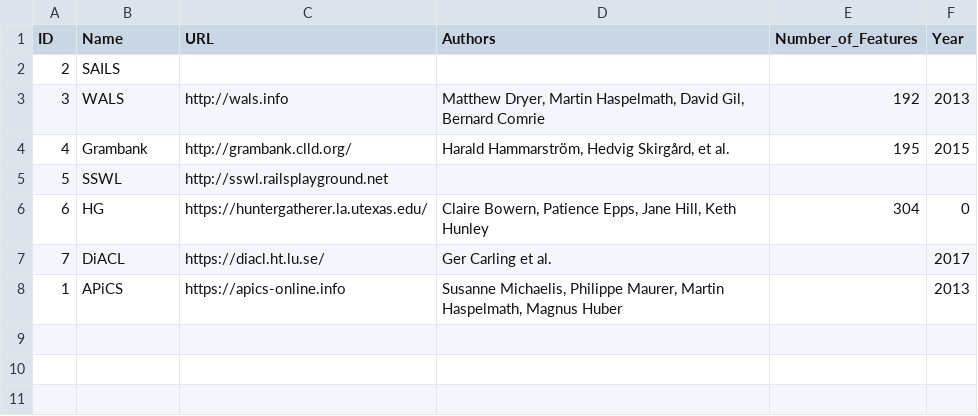
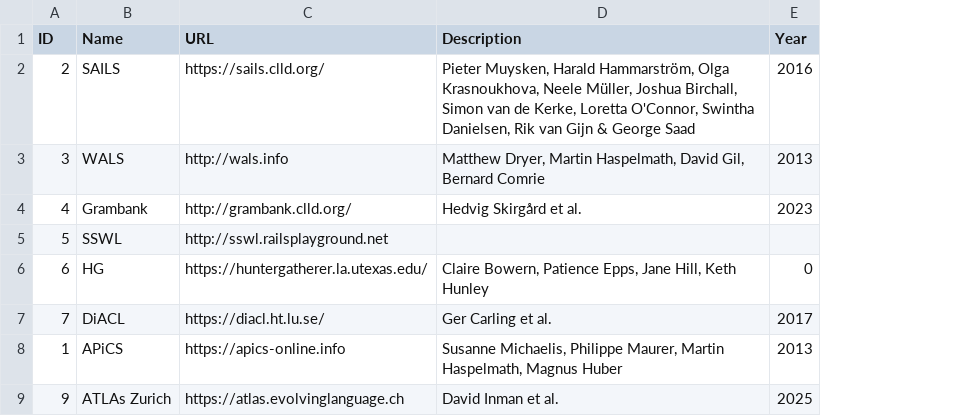
Before and after one commit to clld/grammaticon-data, a CSV file: csvw/feature-lists.csv, drawn as a sheet; removed rows and columns are numbered as before the commit, all else as after; the diff names each change by its address in the sheet, - before the commit and + after, or states it on an @@ line.

```diff
--- a/csvw/feature-lists.csv
+++ b/csvw/feature-lists.csv
-column E (Number_of_Features), rows 3-6: 192 | 195 |  | 304
-D1: Authors
+D1: Description
-C2 (URL): (empty)
+C2 (URL): https://sails.clld.org/
-D2 (Description): (empty)
+D2 (Description): Pieter Muysken, Harald Hammarström, Olga Krasnoukhova, Neele Müller, Joshua Birchall, Simon van de Kerke, Loretta O'Connor, Swintha Danielsen, Rik van Gijn & George Saad
-E2 (Year): (empty)
+E2 (Year): 2016
-D4 (Description): Harald Hammarström, Hedvig Skirgård, et al.
+D4 (Description): Hedvig Skirgård et al.
-E4 (Year): 2015
+E4 (Year): 2023
+row 9: 9 | ATLAs Zurich | https://atlas.evolvinglanguage.ch | David Inman et al. | 2025
```
Also changed, not shown: csvw/concept-hierarchy.csv, csvw/features.csv, 3 other files.
